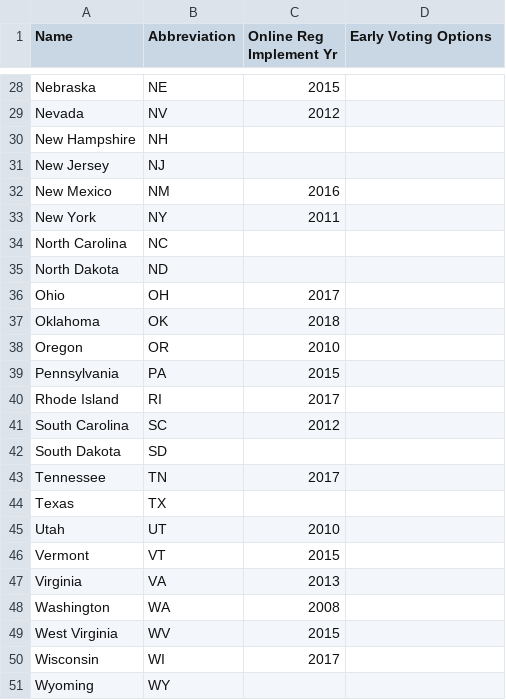
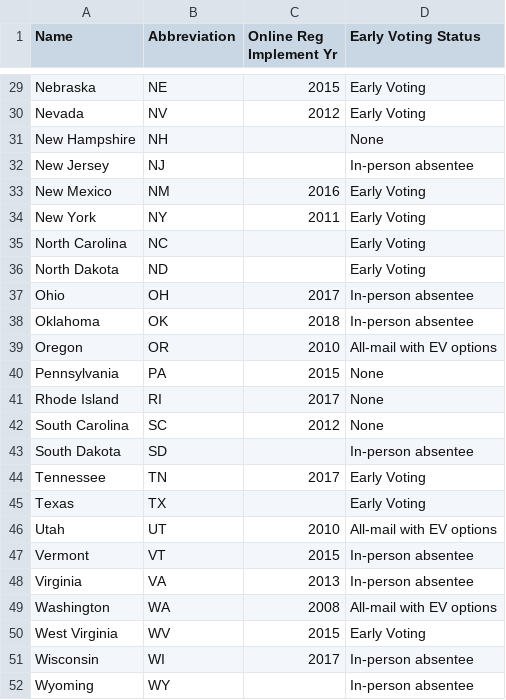
Before and after one commit to uwcartlab/20_g575_Voter_Suppression, a CSV file: Data/State_Voting_Laws.csv, drawn as a sheet; only a part is shown, gaps mark what is left out; addresses are those after the commit; the diff covers the shown part only; the diff names each change by its address in the sheet, - before the commit and + after, or states it on an @@ line.

```diff
--- a/Data/State_Voting_Laws.csv
+++ b/Data/State_Voting_Laws.csv
-D1: Early Voting Options
+D1: Early Voting Status
-D29:D30 (Early Voting Status): (empty)
+D29:D30 (Early Voting Status): Early Voting
-D31 (Early Voting Status): (empty)
+D31 (Early Voting Status): None
-D32 (Early Voting Status): (empty)
+D32 (Early Voting Status): In-person absentee
-D33:D36 (Early Voting Status): (empty)
+D33:D36 (Early Voting Status): Early Voting
-D37:D38 (Early Voting Status): (empty)
+D37:D38 (Early Voting Status): In-person absentee
-D39 (Early Voting Status): (empty)
+D39 (Early Voting Status): All-mail with EV options
-D40:D42 (Early Voting Status): (empty)
+D40:D42 (Early Voting Status): None
-D43 (Early Voting Status): (empty)
+D43 (Early Voting Status): In-person absentee
-D44:D45 (Early Voting Status): (empty)
+D44:D45 (Early Voting Status): Early Voting
-D46 (Early Voting Status): (empty)
+D46 (Early Voting Status): All-mail with EV options
-D47:D48 (Early Voting Status): (empty)
+D47:D48 (Early Voting Status): In-person absentee
-D49 (Early Voting Status): (empty)
+D49 (Early Voting Status): All-mail with EV options
-D50 (Early Voting Status): (empty)
+D50 (Early Voting Status): Early Voting
-D51:D52 (Early Voting Status): (empty)
+D51:D52 (Early Voting Status): In-person absentee
```
Also changed, not shown: 1 added row and 26 edited cells elsewhere in this file.
